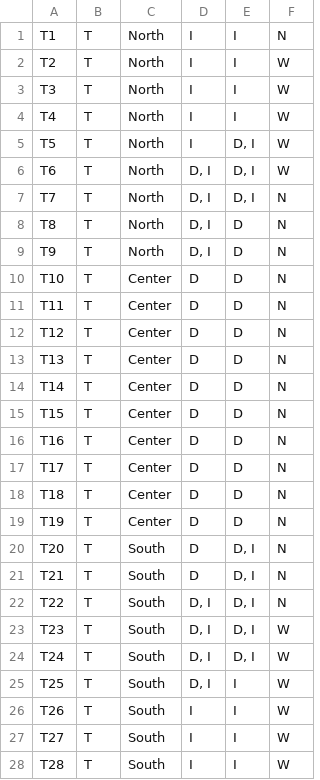
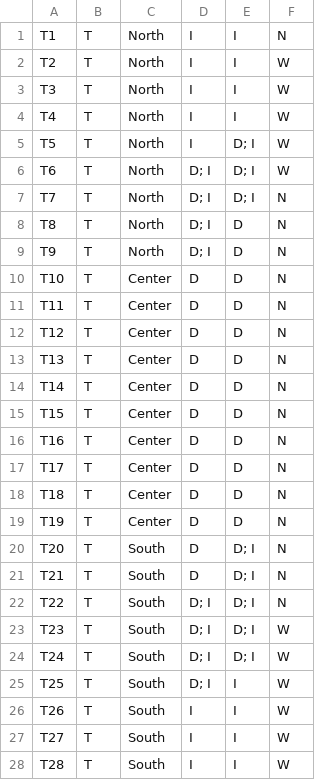
Before and after one commit to NULL-LI/AO, a CSV file: data/gates.csv, drawn as a sheet; only a part is shown.

Commit message:
edit gates.crv format

```diff
--- a/data/gates.csv
+++ b/data/gates.csv
@@ -4,7 +4,7 @@ T3,T,North,I,I,W
 T4,T,North,I,I,W
-T5,T,North,I,"D, I",W
-T6,T,North,"D, I","D, I",W
-T7,T,North,"D, I","D, I",N
-T8,T,North,"D, I",D,N
-T9,T,North,"D, I",D,N
+T5,T,North,I,"D; I",W
+T6,T,North,"D; I","D; I",W
+T7,T,North,"D; I","D; I",N
+T8,T,North,"D; I",D,N
+T9,T,North,"D; I",D,N
 T10,T,Center,D,D,N
@@ -19,8 +19,8 @@ T18,T,Center,D,D,N
 T19,T,Center,D,D,N
-T20,T,South,D,"D, I",N
-T21,T,South,D,"D, I",N
-T22,T,South,"D, I","D, I",N
-T23,T,South,"D, I","D, I",W
-T24,T,South,"D, I","D, I",W
-T25,T,South,"D, I",I,W
+T20,T,South,D,"D; I",N
+T21,T,South,D,"D; I",N
+T22,T,South,"D; I","D; I",N
+T23,T,South,"D; I","D; I",W
+T24,T,South,"D; I","D; I",W
+T25,T,South,"D; I",I,W
 T26,T,South,I,I,W
```
Also changed, not shown: 4 other files.
